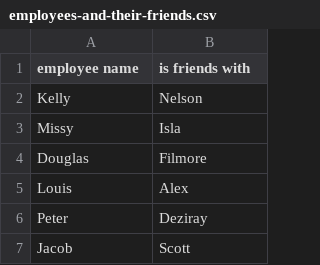
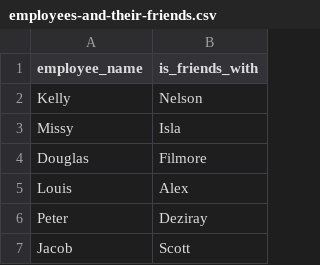
Before and after one commit to veben/neo4j_employees, a CSV file: resources/employees-and-their-friends.csv, drawn as a sheet; only a part is shown.

Commit message:
Update employees-and-their-friends.csv removing white spaces in headers

```diff
--- a/resources/employees-and-their-friends.csv
+++ b/resources/employees-and-their-friends.csv
@@ -1,2 +1,2 @@
-employee name,is friends with
+employee_name,is_friends_with
 Kelly,Nelson
```
